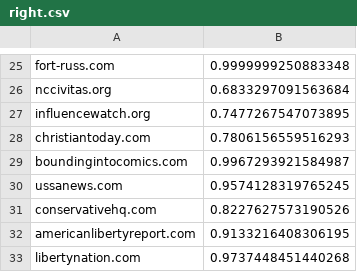
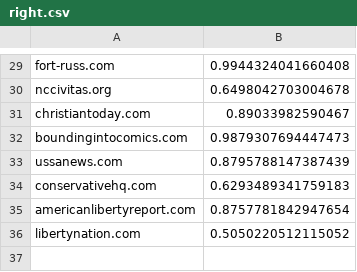
Before and after one commit to Alihoe/homeproject_dke_2021, a CSV file: output_data/right.csv, drawn as a sheet; only a part is shown, gaps mark what is left out; removed rows and columns are numbered as before the commit, all else as after; the diff covers the shown part only; the diff names each change by its address in the sheet, - before the commit and + after, or states it on an @@ line.

```diff
--- a/output_data/right.csv
+++ b/output_data/right.csv
-B29: 0.9999999250883348
+B29: 0.9944324041660408
-B30: 0.6833297091563684
+B30: 0.6498042703004678
-row 27: influencewatch.org | 0.7477267547073895
-B31: 0.7806156559516293
+B31: 0.89033982590467
-B32: 0.9967293921584987
+B32: 0.9879307694447473
-B33: 0.9574128319765245
+B33: 0.8795788147387439
-B34: 0.8227627573190526
+B34: 0.6293489341759183
-B35: 0.9133216408306195
+B35: 0.8757781842947654
-B36: 0.9737448451440268
+B36: 0.5050220512115052
```
Also changed, not shown: 5 added rows, 1 removed row and 20 edited cells elsewhere in this file, output_data/left.csv, src/main/resources/generated_left.csv, 9 other files.
